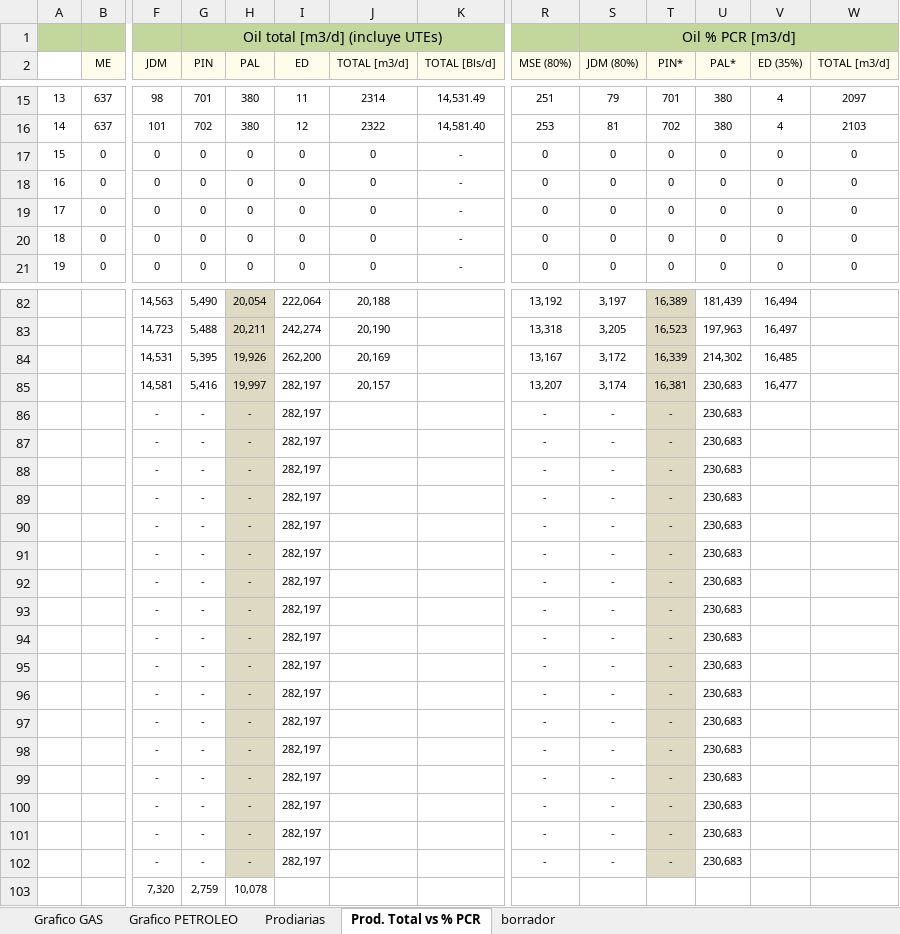
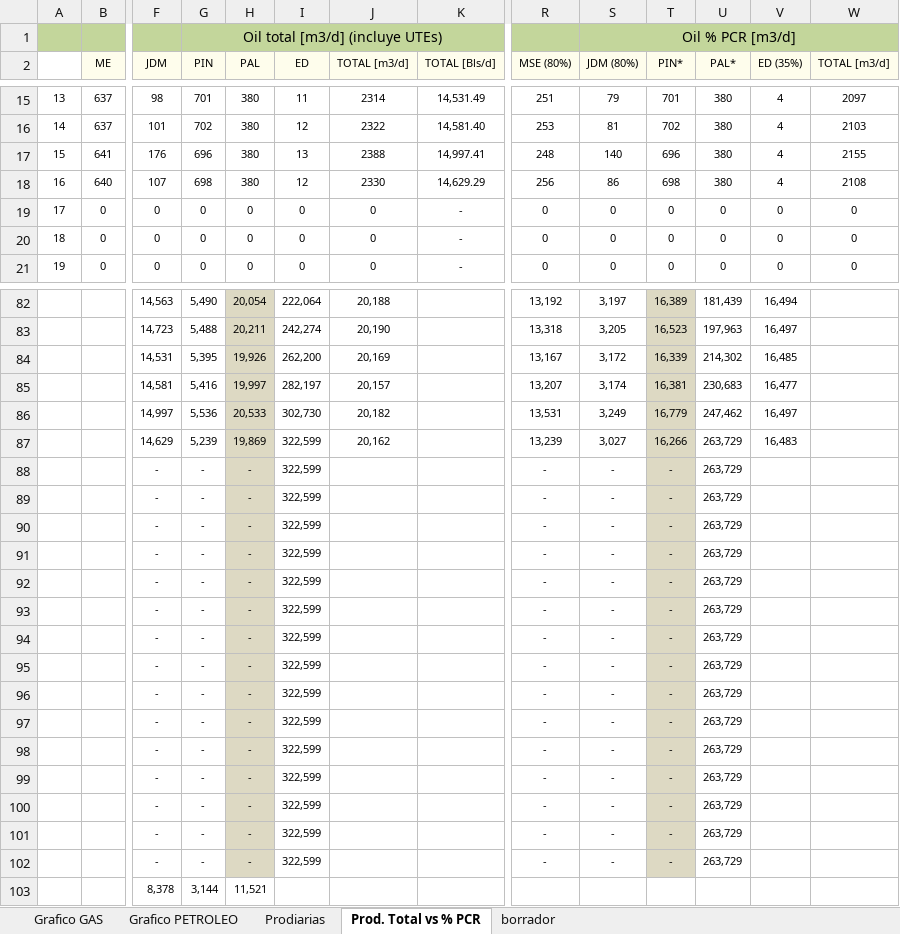
Before and after one commit to jlrp132/production_monitor, an Excel workbook: data/09_PCR - Prodiarias Argentina, Ecuador y Colombia Septiembre 2021.xlsx, sheet Prod. Total vs % PCR, drawn as a sheet; only a part is shown, gaps mark what is left out; values as stored, in another font and other column widths than the file's, no borders; removed rows and columns are numbered as before the commit, all else as after; rows hold the shown columns only; the diff covers the shown part only; the diff names each change by its address in the sheet, - before the commit and + after, or states it on an @@ line.

```diff
--- a/data/09_PCR - Prodiarias Argentina, Ecuador y Colombia Septiembre 2021.xlsx (sheet Prod. Total vs % PCR)
+++ b/data/09_PCR - Prodiarias Argentina, Ecuador y Colombia Septiembre 2021.xlsx (sheet Prod. Total vs % PCR)
-row 17: 15 | 0 | 0 | 0 | 0 | 0 | 0 | - | 0 | 0 | 0 | 0 | 0 | 0
-row 18: 16 | 0 | 0 | 0 | 0 | 0 | 0 | - | 0 | 0 | 0 | 0 | 0 | 0
+row 17: 15 | 641 | 176 | 696 | 380 | 13 | 2388 | 14,997.41 | 248 | 140 | 696 | 380 | 4 | 2155
+row 18: 16 | 640 | 107 | 698 | 380 | 12 | 2330 | 14,629.29 | 256 | 86 | 698 | 380 | 4 | 2108
-row 86:  |  | - | - | - | 282,197 |  |  | - | - | - | 230,683
-row 87:  |  | - | - | - | 282,197 |  |  | - | - | - | 230,683
+row 86:  |  | 14,997 | 5,536 | 20,533 | 302,730 | 20,182 |  | 13,531 | 3,249 | 16,779 | 247,462 | 16,497
+row 87:  |  | 14,629 | 5,239 | 19,869 | 322,599 | 20,162 |  | 13,239 | 3,027 | 16,266 | 263,729 | 16,483
-I88:I102 (ED): 282,197
+I88:I102 (ED): 322,599
-U88:U102 (PAL*): 230,683
+U88:U102 (PAL*): 263,729
-row 103:  |  | 7,320 | 2,759 | 10,078
+row 103:  |  | 8,378 | 3,144 | 11,521
```
Also changed, not shown: 28 edited cells elsewhere in this sheet, sheet Prodiarias, sheet borrador, charts or pictures.
